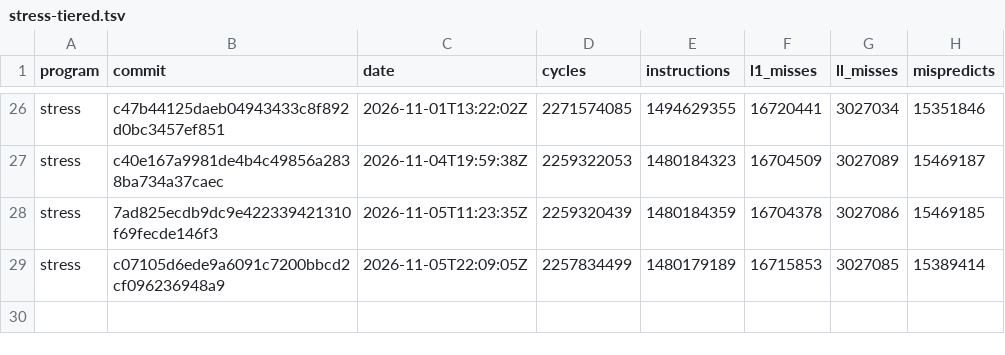
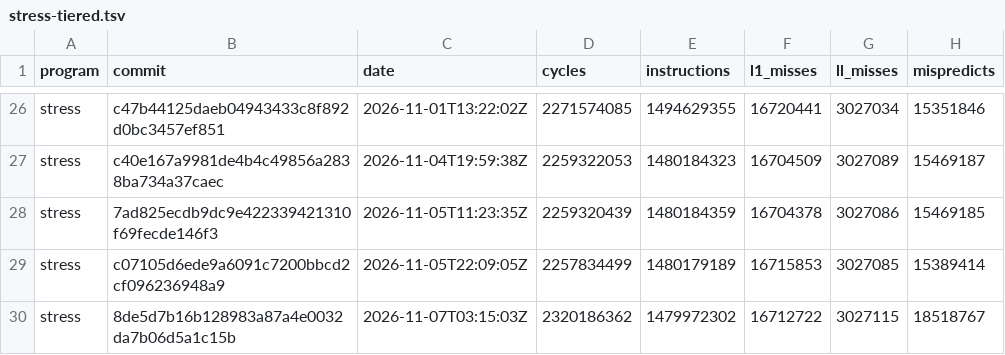
Before and after one commit to zane-lang/compiler, a TSV file: stress-tiered.tsv, drawn as a sheet; only a part is shown, gaps mark what is left out; the diff names each change by its address in the sheet, - before the commit and + after, or states it on an @@ line.

```diff
--- a/stress-tiered.tsv
+++ b/stress-tiered.tsv
+row 30: stress | 8de5d7b16b128983a87a4e0032da7b06d5a1c15b | 2026-11-07T03:15:03Z | 2320186362 | 1479972302 | 16712722 | 3027115 | 18518767
```
Also changed, not shown: latest.tsv, stress-plain.tsv, 1 other file.
